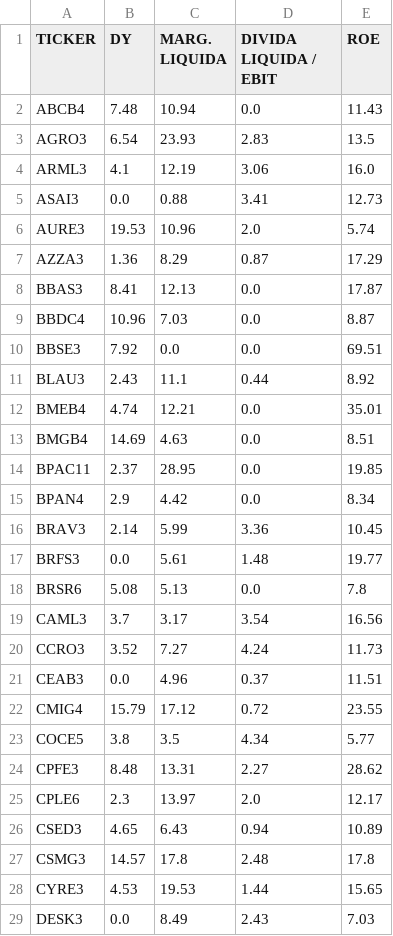
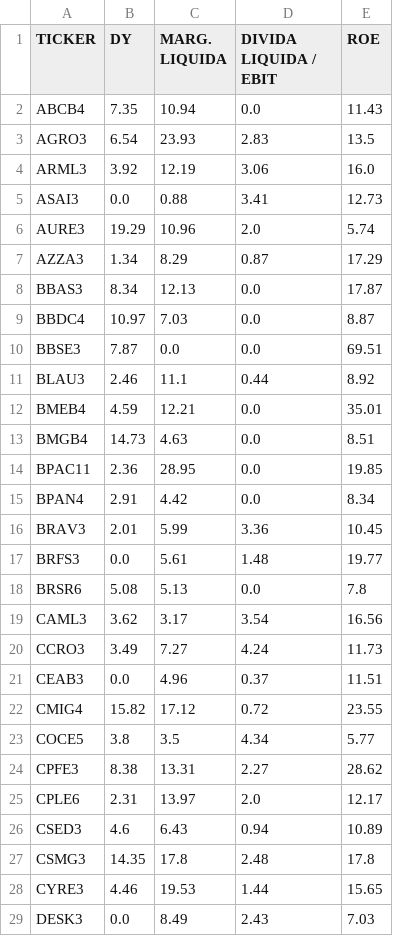
Before and after one commit to renegadelhaedu/datafinanceflask, a CSV file: data/acoes_filtradas.csv, drawn as a sheet; only a part is shown; the diff covers the shown part only.

```diff
--- a/data/acoes_filtradas.csv
+++ b/data/acoes_filtradas.csv
@@ -1,29 +1,29 @@
 TICKER,DY,MARG. LIQUIDA,DIVIDA LIQUIDA / EBIT,ROE
-ABCB4,7.48,10.94,0.0,11.43
+ABCB4,7.35,10.94,0.0,11.43
 AGRO3,6.54,23.93,2.83,13.5
-ARML3,4.1,12.19,3.06,16.0
+ARML3,3.92,12.19,3.06,16.0
 ASAI3,0.0,0.88,3.41,12.73
-AURE3,19.53,10.96,2.0,5.74
-AZZA3,1.36,8.29,0.87,17.29
-BBAS3,8.41,12.13,0.0,17.87
-BBDC4,10.96,7.03,0.0,8.87
-BBSE3,7.92,0.0,0.0,69.51
-BLAU3,2.43,11.1,0.44,8.92
-BMEB4,4.74,12.21,0.0,35.01
-BMGB4,14.69,4.63,0.0,8.51
-BPAC11,2.37,28.95,0.0,19.85
-BPAN4,2.9,4.42,0.0,8.34
-BRAV3,2.14,5.99,3.36,10.45
+AURE3,19.29,10.96,2.0,5.74
+AZZA3,1.34,8.29,0.87,17.29
+BBAS3,8.34,12.13,0.0,17.87
+BBDC4,10.97,7.03,0.0,8.87
+BBSE3,7.87,0.0,0.0,69.51
+BLAU3,2.46,11.1,0.44,8.92
+BMEB4,4.59,12.21,0.0,35.01
+BMGB4,14.73,4.63,0.0,8.51
+BPAC11,2.36,28.95,0.0,19.85
+BPAN4,2.91,4.42,0.0,8.34
+BRAV3,2.01,5.99,3.36,10.45
 BRFS3,0.0,5.61,1.48,19.77
 BRSR6,5.08,5.13,0.0,7.8
-CAML3,3.7,3.17,3.54,16.56
-CCRO3,3.52,7.27,4.24,11.73
+CAML3,3.62,3.17,3.54,16.56
+CCRO3,3.49,7.27,4.24,11.73
 CEAB3,0.0,4.96,0.37,11.51
-CMIG4,15.79,17.12,0.72,23.55
+CMIG4,15.82,17.12,0.72,23.55
 COCE5,3.8,3.5,4.34,5.77
-CPFE3,8.48,13.31,2.27,28.62
-CPLE6,2.3,13.97,2.0,12.17
-CSED3,4.65,6.43,0.94,10.89
-CSMG3,14.57,17.8,2.48,17.8
-CYRE3,4.53,19.53,1.44,15.65
+CPFE3,8.38,13.31,2.27,28.62
+CPLE6,2.31,13.97,2.0,12.17
+CSED3,4.6,6.43,0.94,10.89
+CSMG3,14.35,17.8,2.48,17.8
+CYRE3,4.46,19.53,1.44,15.65
 DESK3,0.0,8.49,2.43,7.03
```
Also changed, not shown: 2 removed rows and 52 edited cells elsewhere in this file, data/clusters.csv, data/statusinvest-busca-avancada.csv, 3 other files.
